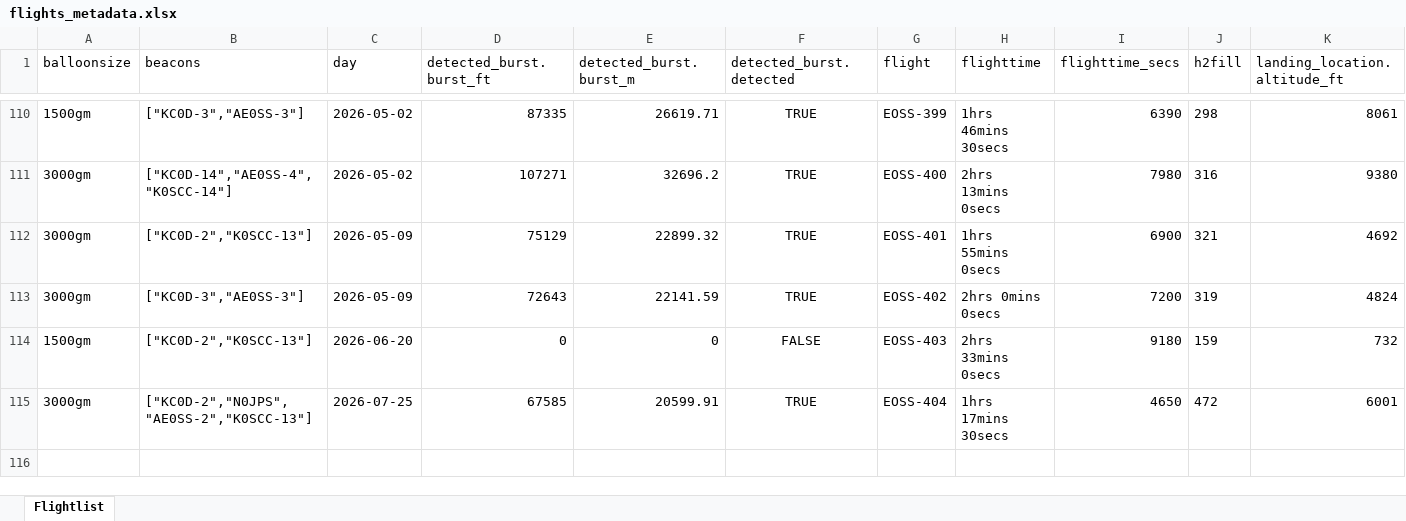
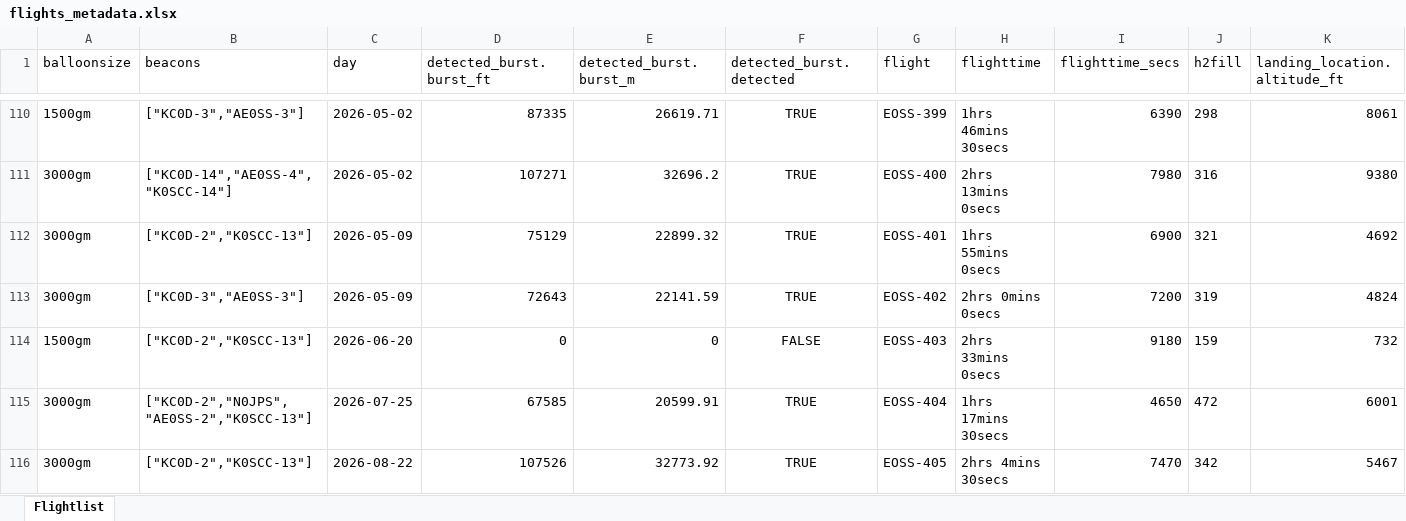
Before and after one commit to TheKoola/eosstracker, an Excel workbook: www/flightdata/xlsx/flights_metadata.xlsx, sheet Flightlist, drawn as a sheet; only a part is shown, gaps mark what is left out; values as stored, in another font and other column widths than the file's, no borders; rows hold the shown columns only; the diff names each change by its address in the sheet, - before the commit and + after, or states it on an @@ line.

Commit message:
Update for flight EOSS-405

```diff
--- a/www/flightdata/xlsx/flights_metadata.xlsx (sheet Flightlist)
+++ b/www/flightdata/xlsx/flights_metadata.xlsx (sheet Flightlist)
+row 116: 3000gm | ["KC0D-2","K0SCC-13"] | 2026-08-22 | 107526 | 32773.92 | TRUE | EOSS-405 | 2hrs 4mins 30secs | 7470 | 342 | 5467
```
Also changed, not shown: 10 other files.
